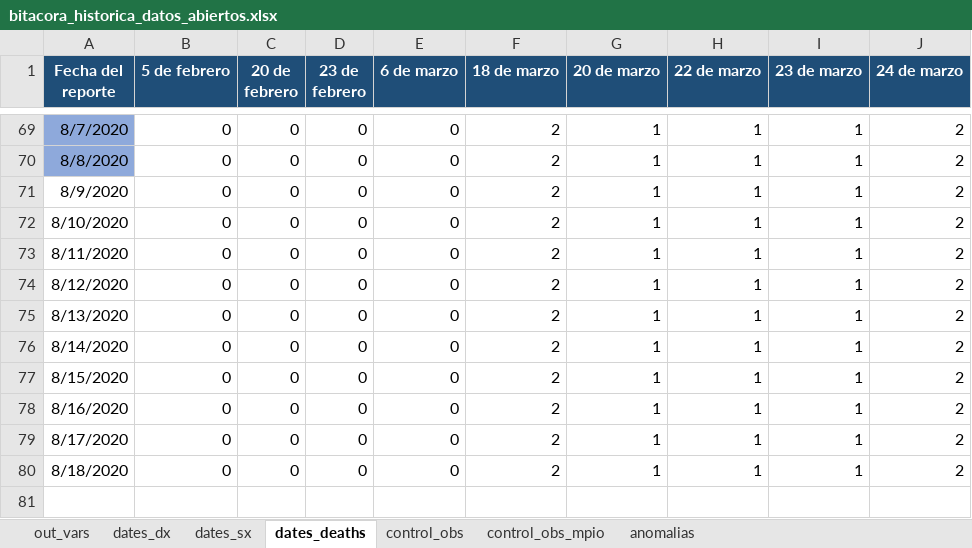
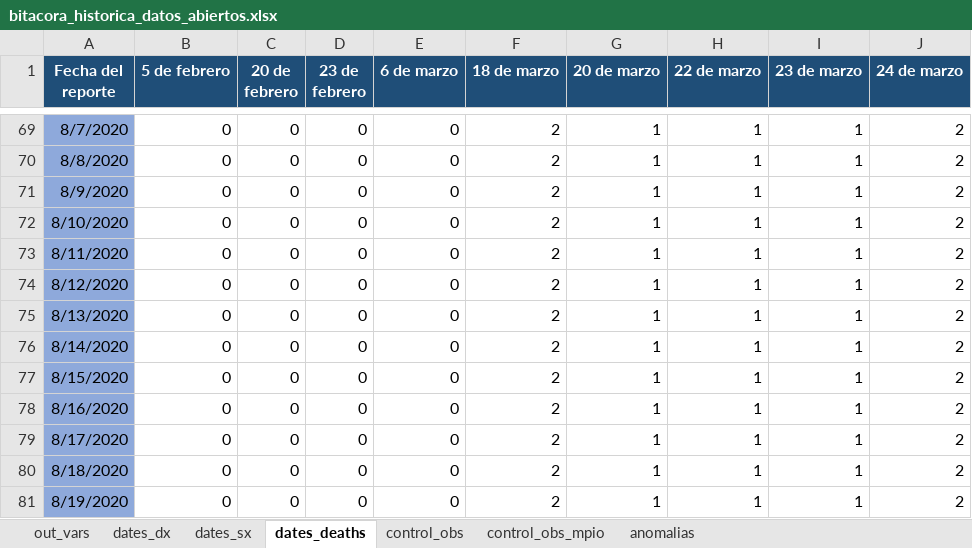
Before and after one commit to PADeCI/covid19-mx-data, an Excel workbook: data-validation/bitacora_historica_datos_abiertos.xlsx, sheet dates_deaths, drawn as a sheet; only a part is shown, gaps mark what is left out; values as stored, in another font and other column widths than the file's, no borders; the diff names each change by its address in the sheet, - before the commit and + after, or states it on an @@ line.

```diff
--- a/data-validation/bitacora_historica_datos_abiertos.xlsx (sheet dates_deaths)
+++ b/data-validation/bitacora_historica_datos_abiertos.xlsx (sheet dates_deaths)
-A71:A80 fill: none
+A71:A80 fill: #8EA9DB
+row 81: 8/19/2020 | 0 | 0 | 0 | 0 | 2 | 1 | 1 | 1 | 2
```
Also changed, not shown: sheet dates_sx, sheet dates_dx, sheet out_vars, sheet control_obs, data-validation/bitacora_historica_tablero_oficial.xlsx, 6 other files.
